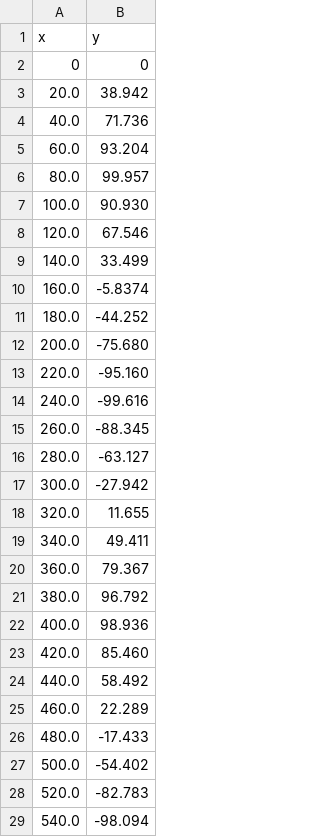
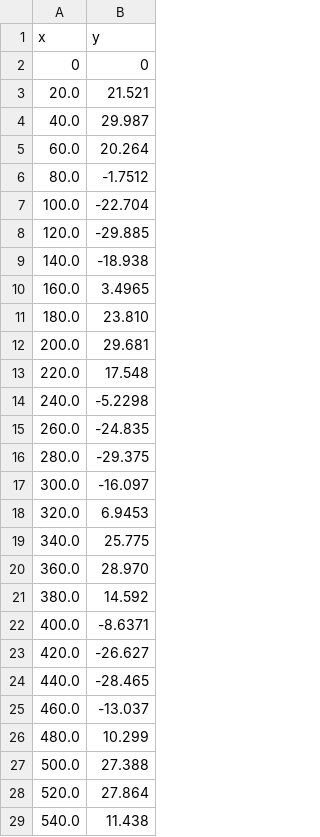
Before and after one commit to deanveb/Touhou-fanmade, a CSV file: dev_tools/create_path2d_using_graph/output.csv, drawn as a sheet; only a part is shown; the diff covers the shown part only.

```diff
--- a/dev_tools/create_path2d_using_graph/output.csv
+++ b/dev_tools/create_path2d_using_graph/output.csv
@@ -2,28 +2,28 @@ x,y
 0,0
-20.0,38.942
-40.0,71.736
-60.0,93.204
-80.0,99.957
-100.0,90.930
-120.0,67.546
-140.0,33.499
-160.0,-5.8374
-180.0,-44.252
-200.0,-75.680
-220.0,-95.160
-240.0,-99.616
-260.0,-88.345
-280.0,-63.127
-300.0,-27.942
-320.0,11.655
-340.0,49.411
-360.0,79.367
-380.0,96.792
-400.0,98.936
-420.0,85.460
-440.0,58.492
-460.0,22.289
-480.0,-17.433
-500.0,-54.402
-520.0,-82.783
-540.0,-98.094
+20.0,21.521
+40.0,29.987
+60.0,20.264
+80.0,-1.7512
+100.0,-22.704
+120.0,-29.885
+140.0,-18.938
+160.0,3.4965
+180.0,23.810
+200.0,29.681
+220.0,17.548
+240.0,-5.2298
+260.0,-24.835
+280.0,-29.375
+300.0,-16.097
+320.0,6.9453
+340.0,25.775
+360.0,28.970
+380.0,14.592
+400.0,-8.6371
+420.0,-26.627
+440.0,-28.465
+460.0,-13.037
+480.0,10.299
+500.0,27.388
+520.0,27.864
+540.0,11.438
```
Also changed, not shown: 23 removed rows and 12 edited cells elsewhere in this file, 39 other files.
